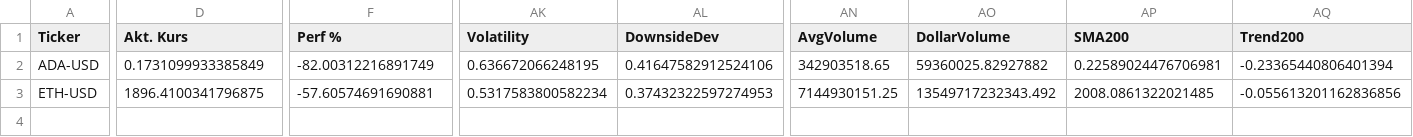
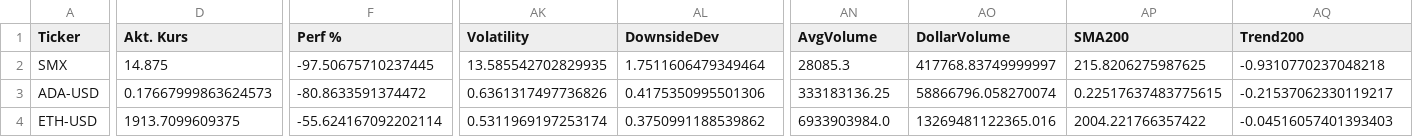
Before and after one commit to grisuweimar-crypto/trading-zentrale, a CSV file: artifacts/watchlist/watchlist_AVOID.csv, drawn as a sheet; only a part is shown, gaps mark what is left out; addresses are those after the commit; rows hold the shown columns only; the diff covers the shown part only; the diff names each change by its address in the sheet, - before the commit and + after, or states it on an @@ line.

```diff
--- a/artifacts/watchlist/watchlist_AVOID.csv
+++ b/artifacts/watchlist/watchlist_AVOID.csv
+row 2: SMX | 14.875 | -97.50675710237445 | 13.585542702829935 | 1.7511606479349464 | 28085.3 | 417768.83749999997 | 215.8206275987625 | -0.9310770237048218
-D3 (Akt. Kurs): 0.1731099933385849
+D3 (Akt. Kurs): 0.17667999863624573
-F3 (Perf %): -82.00312216891749
+F3 (Perf %): -80.8633591374472
-AK3 (Volatility): 0.636672066248195
+AK3 (Volatility): 0.6361317497736826
-AL3 (DownsideDev): 0.41647582912524106
+AL3 (DownsideDev): 0.4175350995501306
-AN3 (AvgVolume): 342903518.65
+AN3 (AvgVolume): 333183136.25
-AO3 (DollarVolume): 59360025.82927882
+AO3 (DollarVolume): 58866796.058270074
-AP3 (SMA200): 0.22589024476706981
+AP3 (SMA200): 0.22517637483775615
-AQ3 (Trend200): -0.23365440806401394
+AQ3 (Trend200): -0.21537062330119217
-D4 (Akt. Kurs): 1896.4100341796875
+D4 (Akt. Kurs): 1913.7099609375
-F4 (Perf %): -57.60574691690881
+F4 (Perf %): -55.624167092202114
-AK4 (Volatility): 0.5317583800582234
+AK4 (Volatility): 0.5311969197253174
-AL4 (DownsideDev): 0.37432322597274953
+AL4 (DownsideDev): 0.3750991188539862
-AN4 (AvgVolume): 7144930151.25
+AN4 (AvgVolume): 6933903984.0
-AO4 (DollarVolume): 13549717232343.492
+AO4 (DollarVolume): 13269481122365.016
-AP4 (SMA200): 2008.0861322021485
+AP4 (SMA200): 2004.221766357422
-AQ4 (Trend200): -0.055613201162836856
+AQ4 (Trend200): -0.04516057401393403
```
Also changed, not shown: 47 edited cells elsewhere in this file, artifacts/reports/score_zero_rows.csv, artifacts/watchlist/watchlist_CORE.csv, 24 other files.
